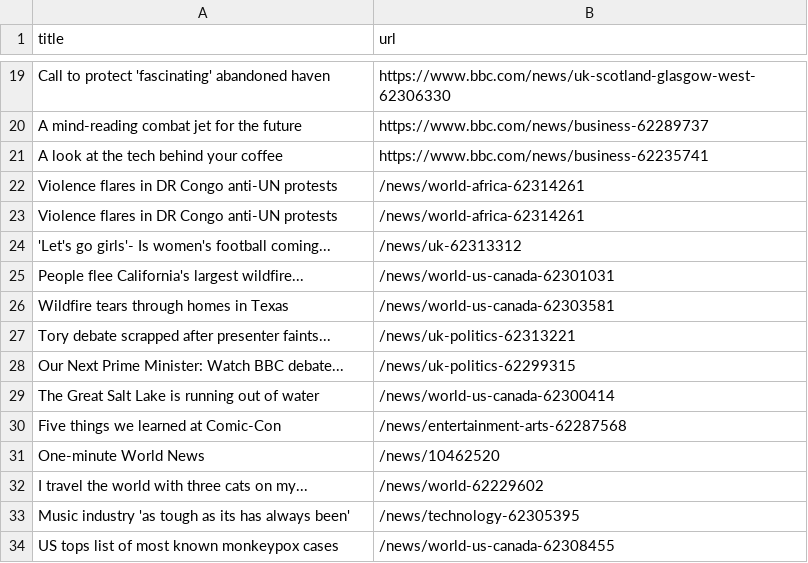
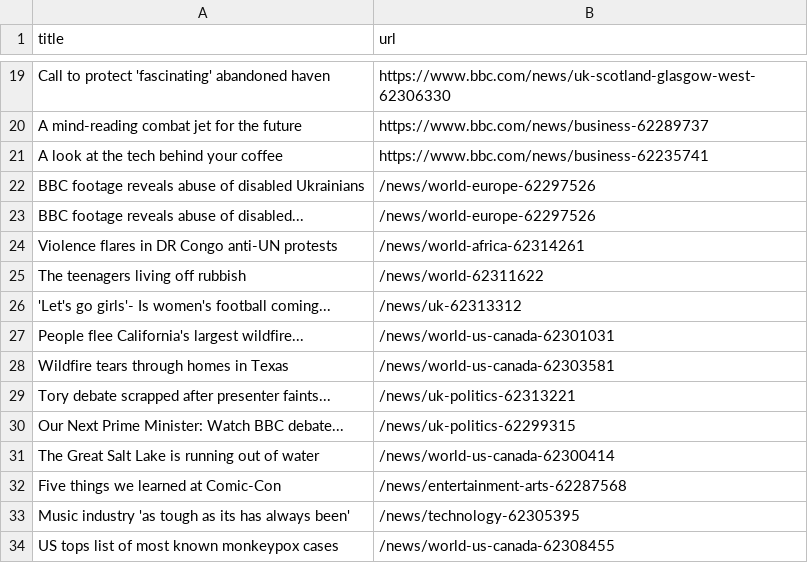
Before and after one commit to miotomita/automatic-scraper-bbc, a CSV file: bbc.csv, drawn as a sheet; only a part is shown, gaps mark what is left out; removed rows and columns are numbered as before the commit, all else as after; the diff names each change by its address in the sheet, - before the commit and + after, or states it on an @@ line.

```diff
--- a/bbc.csv
+++ b/bbc.csv
+row 22: BBC footage reveals abuse of disabled Ukrainians | /news/world-europe-62297526
+row 23: BBC footage reveals abuse of disabled... | /news/world-europe-62297526
-row 23: Violence flares in DR Congo anti-UN protests | /news/world-africa-62314261
+row 25: The teenagers living off rubbish | /news/world-62311622
-row 31: One-minute World News | /news/10462520
-row 32: I travel the world with three cats on my... | /news/world-62229602
```
